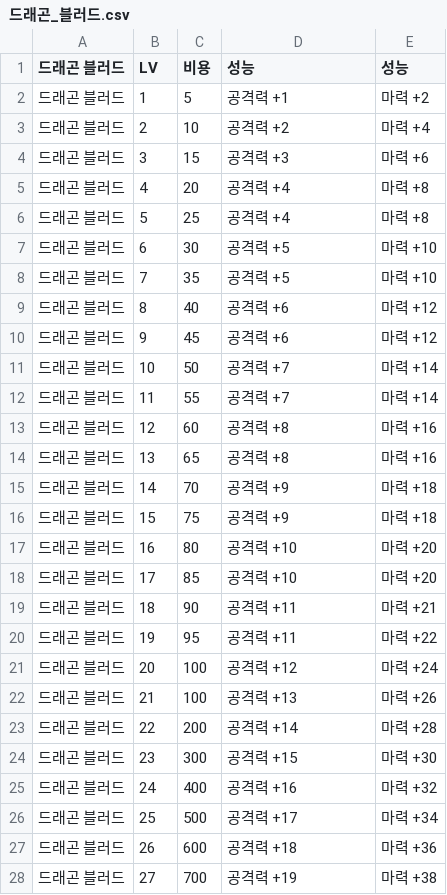
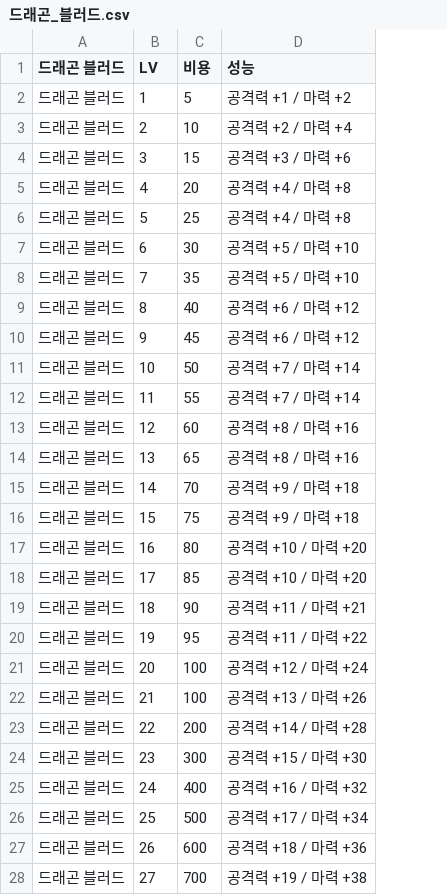
Before and after one commit to dlrjsdl234-ctrl/my-site, a CSV file: datas/sp-skill/드래곤_블러드.csv, drawn as a sheet; only a part is shown; the diff covers the shown part only; the diff names each change by its address in the sheet, - before the commit and + after, or states it on an @@ line.

```diff
--- a/datas/sp-skill/드래곤_블러드.csv
+++ b/datas/sp-skill/드래곤_블러드.csv
-column E (성능), rows 2-28: 마력 +2 | 마력 +4 | 마력 +6 | 마력 +8 | 마력 +8 | 마력 +10 | 마력 +10 | 마력 +12 | 마력 +12 | 마력 +14 | 마력 +14 | 마력 +16 | 마력 +16 | 마력 +18 | 마력 +18 | 마력 +20 | 마력 +20 | 마력 +21 | 마력 +22 | 마력 +24 | 마력 +26 | 마력 +28 | 마력 +30 | 마력 +32 | 마력 +34 | 마력 +36 | 마력 +38
-D2 (성능): 공격력 +1
+D2 (성능): 공격력 +1 / 마력 +2
-D3 (성능): 공격력 +2
+D3 (성능): 공격력 +2 / 마력 +4
-D4 (성능): 공격력 +3
+D4 (성능): 공격력 +3 / 마력 +6
-D5:D6 (성능): 공격력 +4
+D5:D6 (성능): 공격력 +4 / 마력 +8
-D7:D8 (성능): 공격력 +5
+D7:D8 (성능): 공격력 +5 / 마력 +10
-D9:D10 (성능): 공격력 +6
+D9:D10 (성능): 공격력 +6 / 마력 +12
-D11:D12 (성능): 공격력 +7
+D11:D12 (성능): 공격력 +7 / 마력 +14
-D13:D14 (성능): 공격력 +8
+D13:D14 (성능): 공격력 +8 / 마력 +16
-D15:D16 (성능): 공격력 +9
+D15:D16 (성능): 공격력 +9 / 마력 +18
-D17:D18 (성능): 공격력 +10
+D17:D18 (성능): 공격력 +10 / 마력 +20
-D19 (성능): 공격력 +11
+D19 (성능): 공격력 +11 / 마력 +21
-D20 (성능): 공격력 +11
+D20 (성능): 공격력 +11 / 마력 +22
-D21 (성능): 공격력 +12
+D21 (성능): 공격력 +12 / 마력 +24
-D22 (성능): 공격력 +13
+D22 (성능): 공격력 +13 / 마력 +26
-D23 (성능): 공격력 +14
+D23 (성능): 공격력 +14 / 마력 +28
-D24 (성능): 공격력 +15
+D24 (성능): 공격력 +15 / 마력 +30
-D25 (성능): 공격력 +16
+D25 (성능): 공격력 +16 / 마력 +32
-D26 (성능): 공격력 +17
+D26 (성능): 공격력 +17 / 마력 +34
-D27 (성능): 공격력 +18
+D27 (성능): 공격력 +18 / 마력 +36
-D28 (성능): 공격력 +19
+D28 (성능): 공격력 +19 / 마력 +38
```
Also changed, not shown: 8 edited cells elsewhere in this file, datas/sp-skill/무기마스터리.csv, datas/sp-skill/분노.csv, 3 other files.
